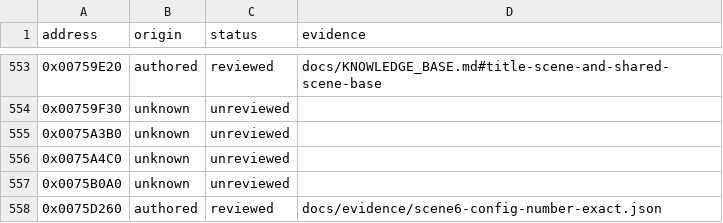
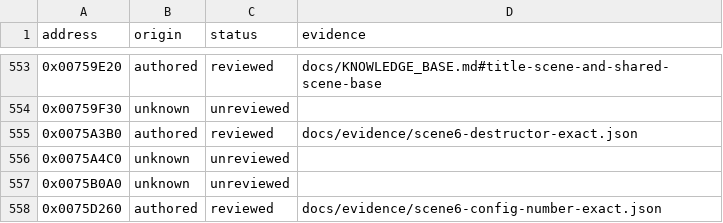
Before and after one commit to N0zoM1z0/Eternal-Fighter-Zero, a CSV file: config/function-origins.csv, drawn as a sheet; only a part is shown, gaps mark what is left out.

```diff
--- a/config/function-origins.csv
+++ b/config/function-origins.csv
@@ -554,3 +554,3 @@ address,origin,status,evidence
 0x00759F30,unknown,unreviewed,
-0x0075A3B0,unknown,unreviewed,
+0x0075A3B0,authored,reviewed,docs/evidence/scene6-destructor-exact.json
 0x0075A4C0,unknown,unreviewed,
```
Also changed, not shown: config/function-boundaries.csv, config/functions.csv, 8 other files.
